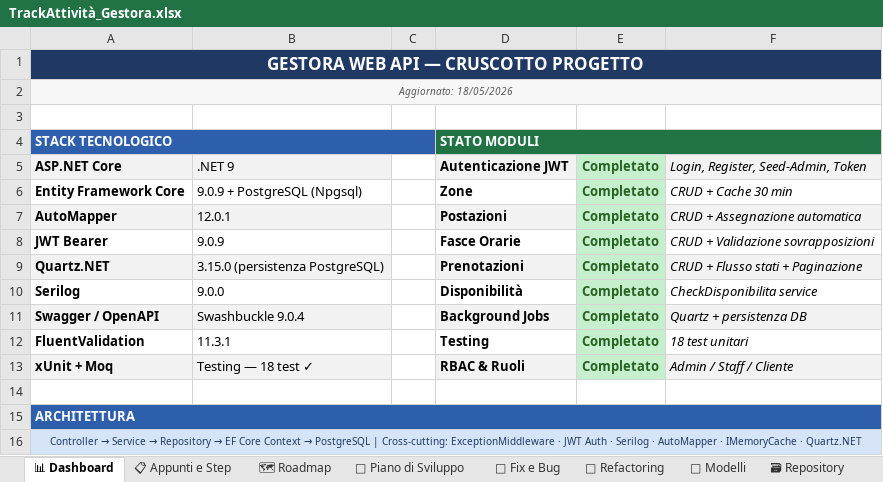
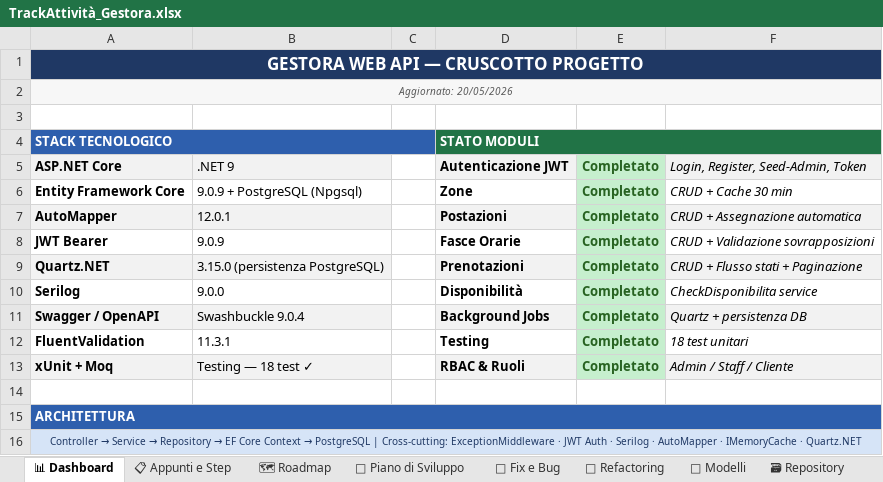
Before and after one commit to iacurtofabio-ui/Gestora-Project, an Excel workbook: TrackAttività_Gestora.xlsx, sheet 📊 Dashboard, drawn as a sheet; values as stored, in another font and other column widths than the file's, no borders; the diff names each change by its address in the sheet, - before the commit and + after, or states it on an @@ line.

```diff
--- a/TrackAttività_Gestora.xlsx (sheet 📊 Dashboard)
+++ b/TrackAttività_Gestora.xlsx (sheet 📊 Dashboard)
-A2: Aggiornato: 18/05/2026
+A2: Aggiornato: 20/05/2026
```
Also changed, not shown: sheet 📋 Appunti e Step, 4 other files.
